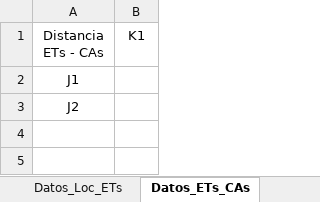
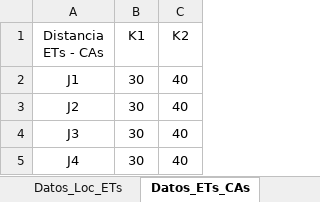
Before and after one commit to PanchoGatti/lome_python, an Excel workbook: modelo.xlsm, sheet Datos_ETs_CAs, drawn as a sheet; values as stored, in another font and other column widths than the file's, no borders; the diff names each change by its address in the sheet, - before the commit and + after, or states it on an @@ line.

```diff
--- a/modelo.xlsm (sheet Datos_ETs_CAs)
+++ b/modelo.xlsm (sheet Datos_ETs_CAs)
+column C (K2), rows 2-3: 40 | 40
-B2:B3 (K1): (empty)
+B2:B3 (K1): 30
+row 4: J3 | 30 | 40
+row 5: J4 | 30 | 40
```
Also changed, not shown: sheet Gen-Cap, sheet Datos_Loc_ETs, sheet Analisis_Inputs_Grales, sheet INPUTS_Generales, sheet Datos_Loc_CAs.
